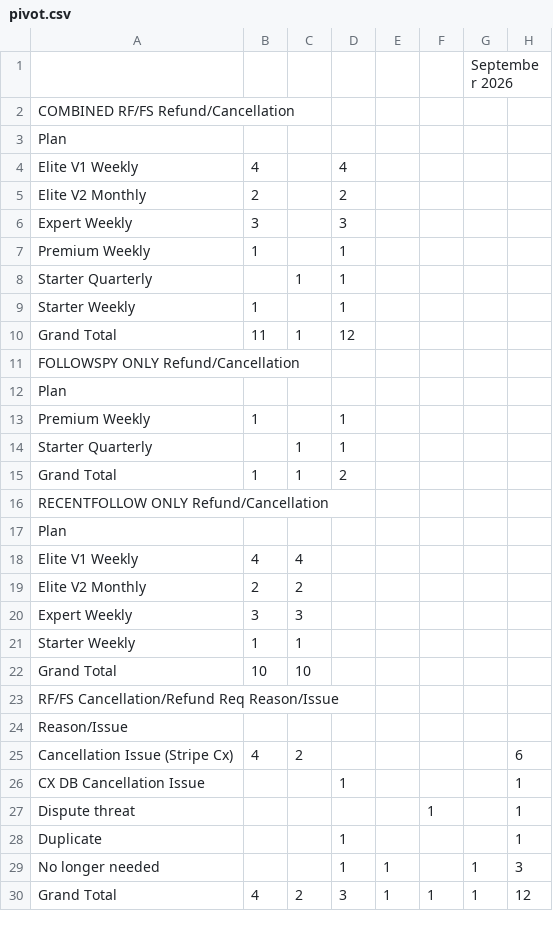
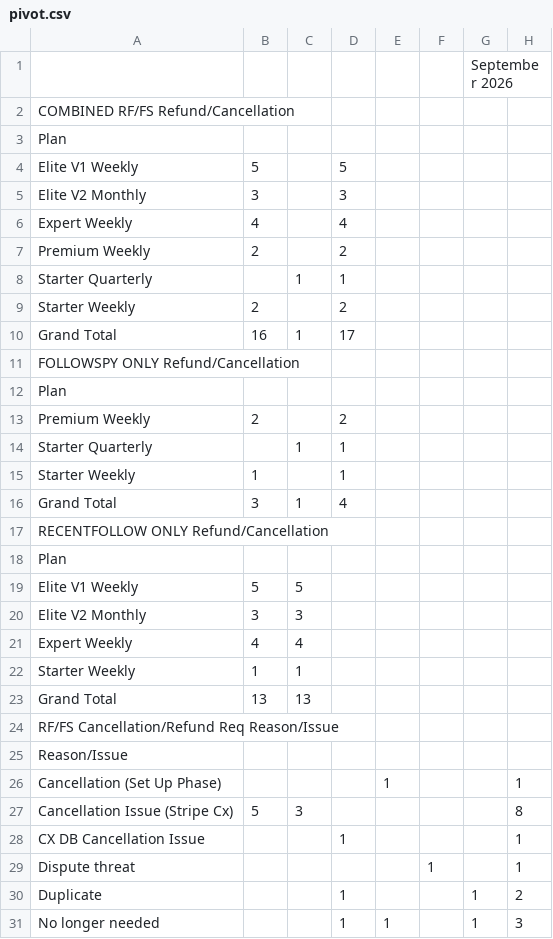
Before and after one commit to bvcafirma3rd/rffs-dashboard, a CSV file: data/pivot.csv, drawn as a sheet; only a part is shown; removed rows and columns are numbered as before the commit, all else as after; the diff covers the shown part only; the diff names each change by its address in the sheet, - before the commit and + after, or states it on an @@ line.

```diff
--- a/data/pivot.csv
+++ b/data/pivot.csv
+row 4: Elite V1 Weekly | 5 |  | 5
+row 5: Elite V2 Monthly | 3 |  | 3
-A6: Elite V1 Weekly
+A6: Expert Weekly
+row 7: Premium Weekly | 2 |  | 2
@@ row 14 moved to row 8: Starter Quarterly @@
-A9: Elite V2 Monthly
+A9: Starter Weekly
-row 6: Expert Weekly | 3 |  | 3
+row 10: Grand Total | 16 | 1 | 17
-B13: 1
+B13: 2
-D13: 1
+D13: 2
-B16: 11
+B16: 3
-D16: 12
+D16: 4
-row 13: Premium Weekly | 1 |  | 1
-row 15: Grand Total | 1 | 1 | 2
+row 19: Elite V1 Weekly | 5 | 5
+row 20: Elite V2 Monthly | 3 | 3
-A21: Elite V1 Weekly
+A21: Expert Weekly
-row 19: Elite V2 Monthly | 2 | 2
-row 20: Expert Weekly | 3 | 3
-B23: 10
+B23: 13
-C23: 10
+C23: 13
-row 25: Cancellation Issue (Stripe Cx) | 4 | 2 |  |  |  |  | 6
+row 26: Cancellation (Set Up Phase) |  |  |  | 1 |  |  | 1
+row 27: Cancellation Issue (Stripe Cx) | 5 | 3 |  |  |  |  | 8
-G30: (empty)
+G30: 1
-H30: 1
+H30: 2
-row 30: Grand Total | 4 | 2 | 3 | 1 | 1 | 1 | 12
```
Also changed, not shown: 2 added rows elsewhere in this file, data/qa_source.csv, 1 other file.
